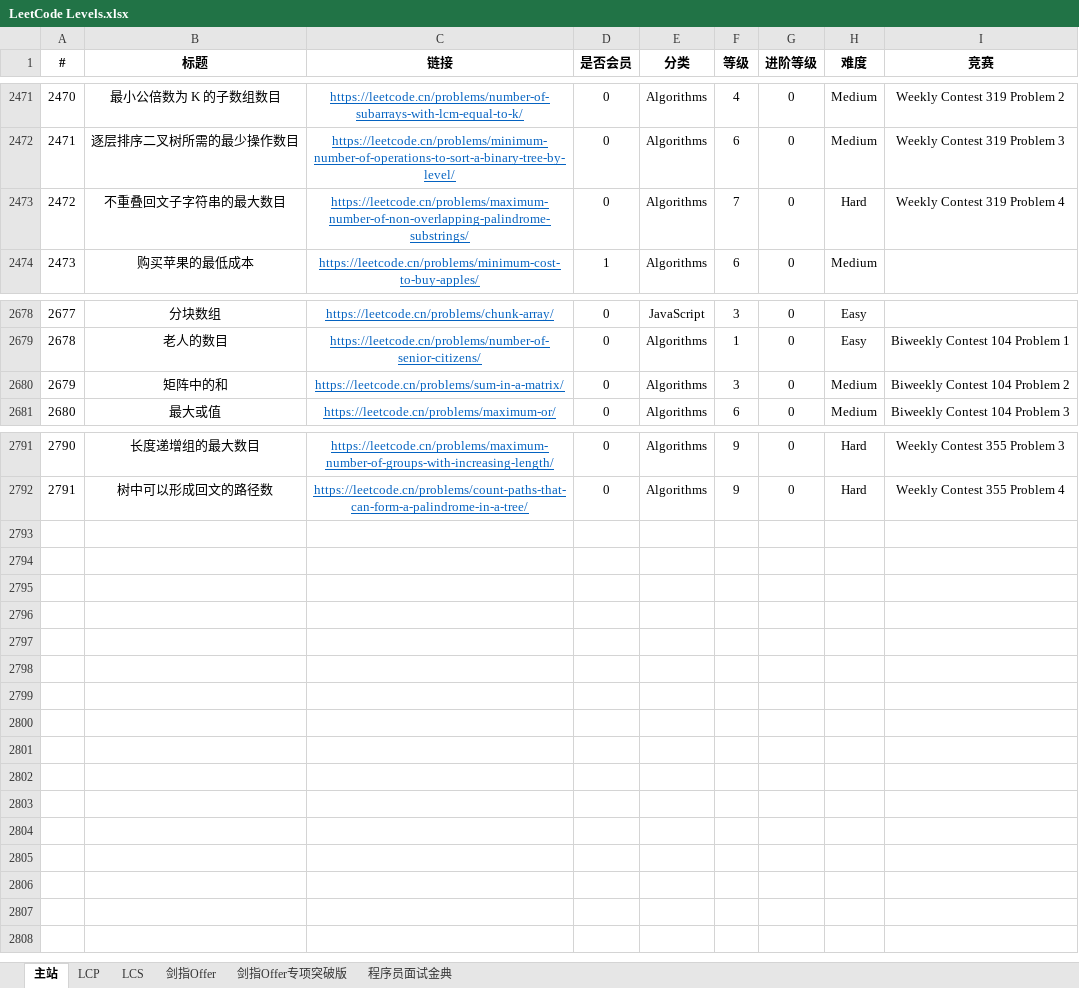
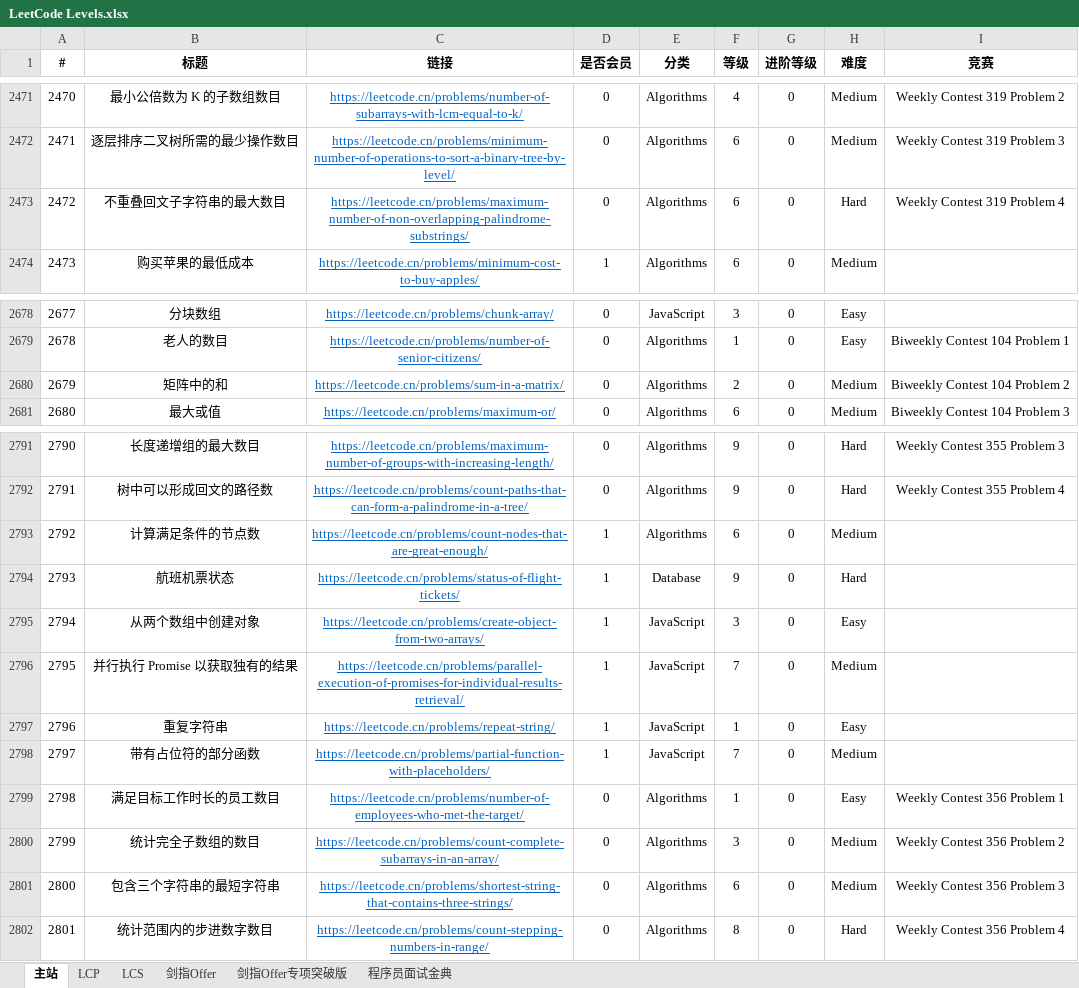
Before and after one commit to stormsunshine/LeetCode-Levels, an Excel workbook: LeetCode Levels.xlsx, sheet 主站, drawn as a sheet; only a part is shown, gaps mark what is left out; values as stored, in another font and other column widths than the file's, no borders; conditional formats not drawn; the diff names each change by its address in the sheet, - before the commit and + after, or states it on an @@ line.

Commit message:
Update levels

```diff
--- a/LeetCode Levels.xlsx (sheet 主站)
+++ b/LeetCode Levels.xlsx (sheet 主站)
-F2473 (等级): 7
+F2473 (等级): 6
-F2680 (等级): 3
+F2680 (等级): 2
+row 2793: 2792 | 计算满足条件的节点数 | https://leetcode.cn/problems/count-nodes-that-are-great-enough/ | 1 | Algorithms | 6 | 0 | Medium
+row 2794: 2793 | 航班机票状态 | https://leetcode.cn/problems/status-of-flight-tickets/ | 1 | Database | 9 | 0 | Hard
+row 2795: 2794 | 从两个数组中创建对象 | https://leetcode.cn/problems/create-object-from-two-arrays/ | 1 | JavaScript | 3 | 0 | Easy
+row 2796: 2795 | 并行执行 Promise 以获取独有的结果 | https://leetcode.cn/problems/parallel-execution-of-promises-for-individual-results-retrieval/ | 1 | JavaScript | 7 | 0 | Medium
+row 2797: 2796 | 重复字符串 | https://leetcode.cn/problems/repeat-string/ | 1 | JavaScript | 1 | 0 | Easy
+row 2798: 2797 | 带有占位符的部分函数 | https://leetcode.cn/problems/partial-function-with-placeholders/ | 1 | JavaScript | 7 | 0 | Medium
+row 2799: 2798 | 满足目标工作时长的员工数目 | https://leetcode.cn/problems/number-of-employees-who-met-the-target/ | 0 | Algorithms | 1 | 0 | Easy | Weekly Contest 356 Problem 1
+row 2800: 2799 | 统计完全子数组的数目 | https://leetcode.cn/problems/count-complete-subarrays-in-an-array/ | 0 | Algorithms | 3 | 0 | Medium | Weekly Contest 356 Problem 2
+row 2801: 2800 | 包含三个字符串的最短字符串 | https://leetcode.cn/problems/shortest-string-that-contains-three-strings/ | 0 | Algorithms | 6 | 0 | Medium | Weekly Contest 356 Problem 3
+row 2802: 2801 | 统计范围内的步进数字数目 | https://leetcode.cn/problems/count-stepping-numbers-in-range/ | 0 | Algorithms | 8 | 0 | Hard | Weekly Contest 356 Problem 4
```
